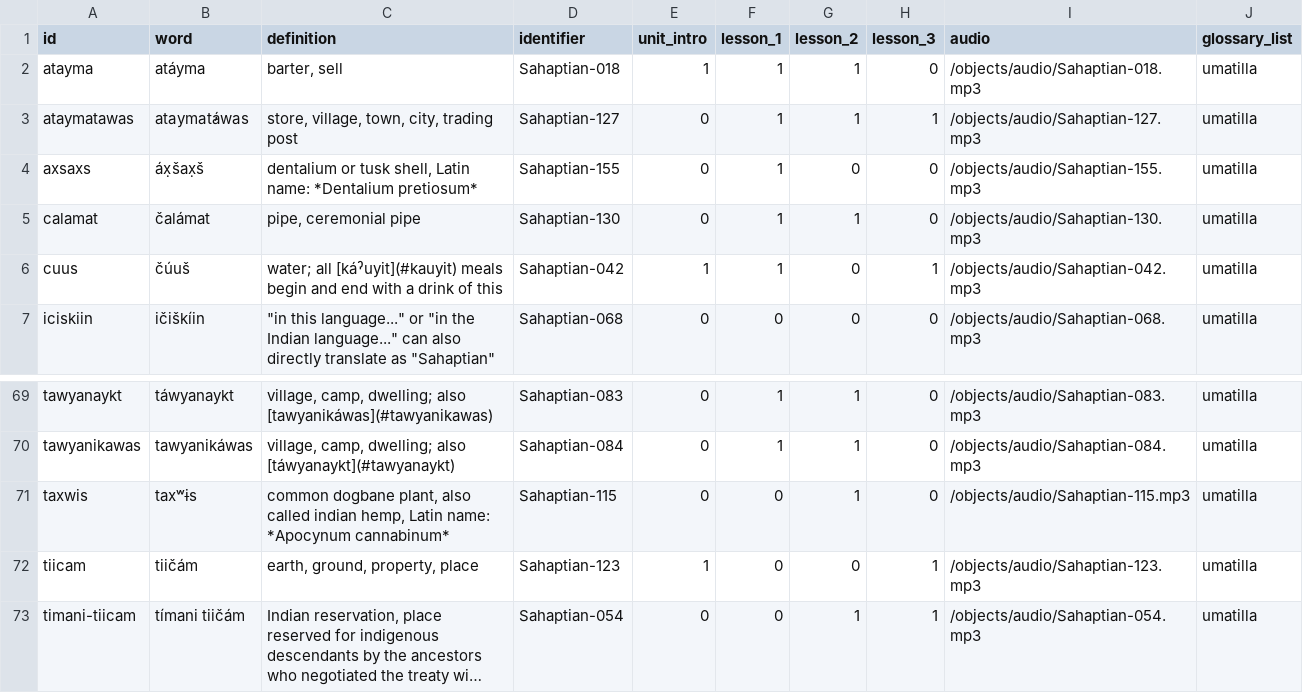
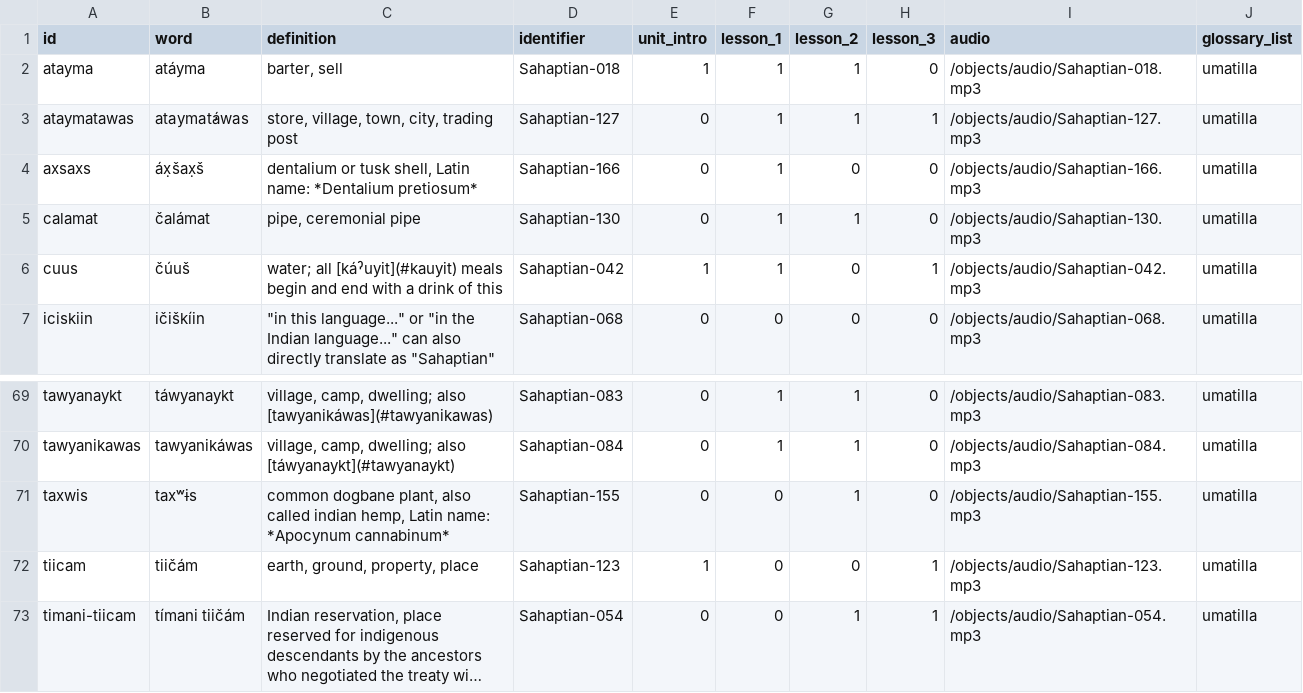
Before and after one commit to Tule-Place-Teachings/tule-place-teachings.github.io, a CSV file: _data/glossary.csv, drawn as a sheet; only a part is shown, gaps mark what is left out; long unchanged cells end in ….

Commit message:
Update glossary.csv
CORRECTED dogbane/dentalium

```diff
--- a/_data/glossary.csv
+++ b/_data/glossary.csv
@@ -3,3 +3,3 @@ atayma,atáyma,"barter, sell",Sahaptian-018,1,1,1,0,/objects/audio/Sahaptian-018
 ataymatawas,ataymat̓áwas,"store, village, town, city, trading post",Sahaptian-127,0,1,1,1,/objects/audio/Sahaptian-127.mp3,umatilla
-axsaxs,áx̣šax̣š,"dentalium or tusk shell, Latin name: *Dentalium pretiosum*",Sahaptian-155,0,1,0,0,/objects/audio/Sahaptian-155.mp3,umatilla
+axsaxs,áx̣šax̣š,"dentalium or tusk shell, Latin name: *Dentalium pretiosum*",Sahaptian-166,0,1,0,0,/objects/audio/Sahaptian-166.mp3,umatilla
 calamat,čalámat,"pipe, ceremonial pipe",Sahaptian-130,0,1,1,0,/objects/audio/Sahaptian-130.mp3,umatilla
@@ -70,3 +70,3 @@ tawyanaykt,táwyanaykt,"village, camp, dwelling; also [tawyanikáwas](#tawyanika
 tawyanikawas,tawyanikáwas,"village, camp, dwelling; also [táwyanaykt](#tawyanaykt)",Sahaptian-084,0,1,1,0,/objects/audio/Sahaptian-084.mp3,umatilla
-taxwis,taxʷɨs,"common dogbane plant, also called indian hemp, Latin name: *Apocynum cannabinum*",Sahaptian-115,0,0,1,0,/objects/audio/Sahaptian-115.mp3,umatilla
+taxwis,taxʷɨs,"common dogbane plant, also called indian hemp, Latin name: *Apocynum cannabinum*",Sahaptian-155,0,0,1,0,/objects/audio/Sahaptian-155.mp3,umatilla
 tiicam,tiičám,"earth, ground, property, place",Sahaptian-123,1,0,0,1,/objects/audio/Sahaptian-123.mp3,umatilla
```
